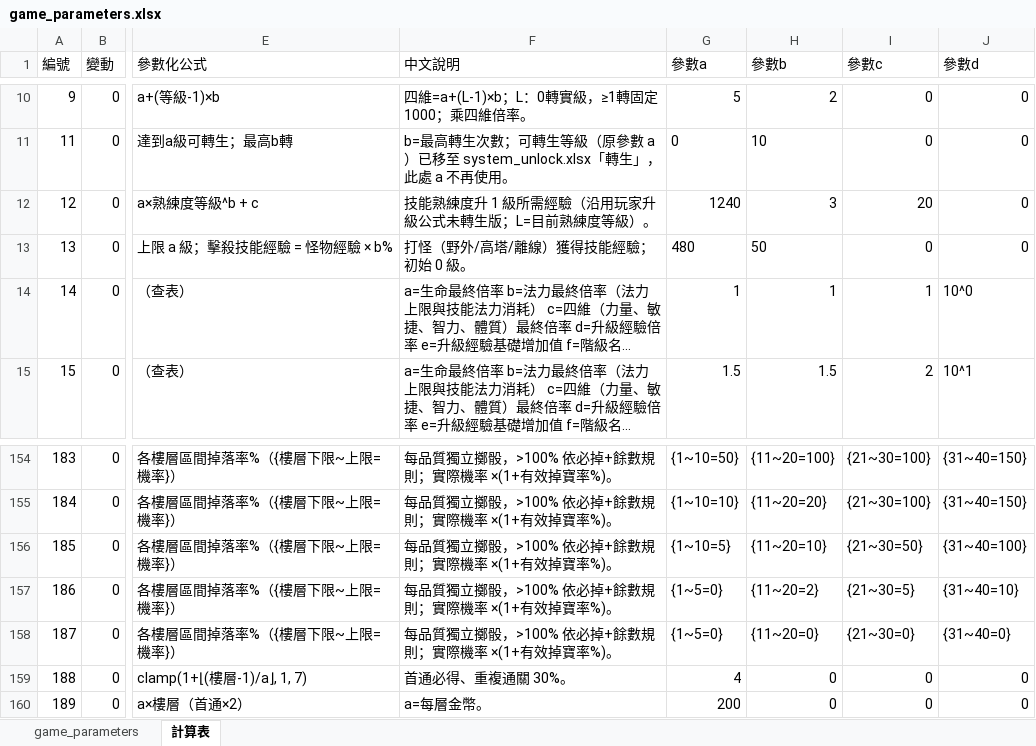
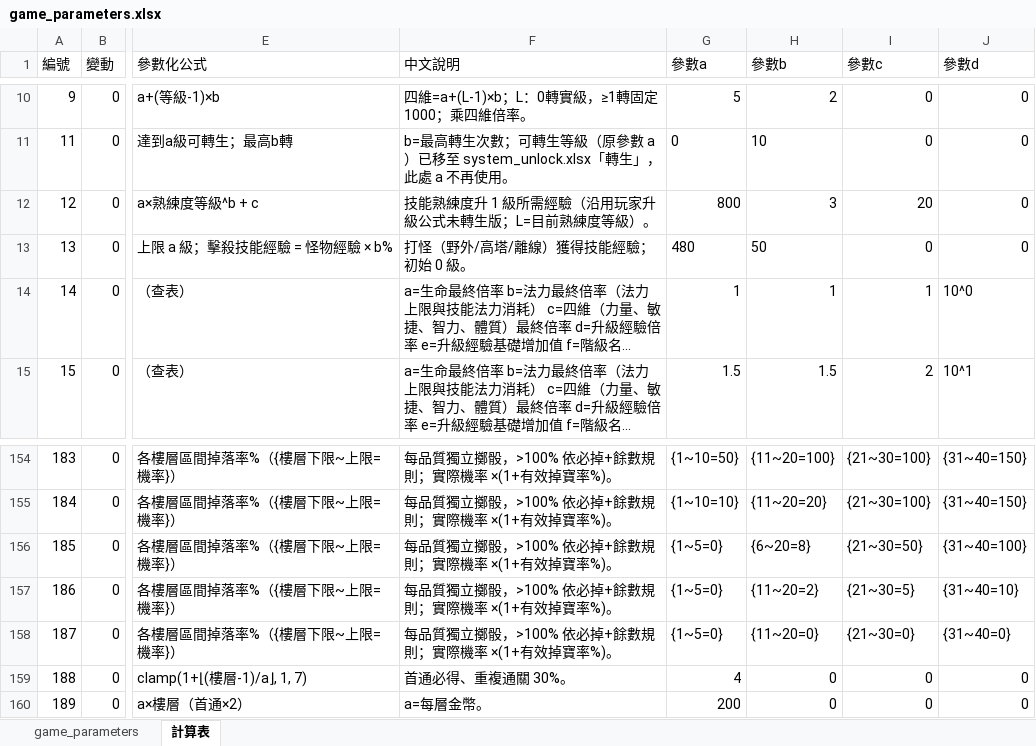
Before and after one commit to myKOF/Idle-RPG, an Excel workbook: config/Excel/game_parameters.xlsx, sheet 計算表, drawn as a sheet; only a part is shown, gaps mark what is left out; long unchanged cells end in …; values as stored, in another font and other column widths than the file's, no borders; the diff names each change by its address in the sheet, - before the commit and + after, or states it on an @@ line.

```diff
--- a/config/Excel/game_parameters.xlsx (sheet 計算表)
+++ b/config/Excel/game_parameters.xlsx (sheet 計算表)
-G12 (參數a): 1240
+G12 (參數a): 800
-G156 (參數a): {1~10=5}
+G156 (參數a): {1~5=0}
-H156 (參數b): {11~20=10}
+H156 (參數b): {6~20=8}
```
Also changed, not shown: sheet game_parameters, config/Excel/NPC.xlsx, config/Excel/Task.xlsx, 9 other files.
